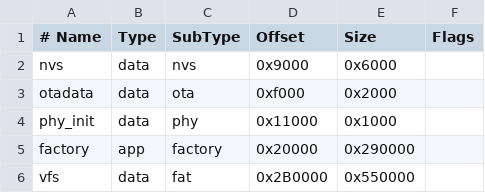
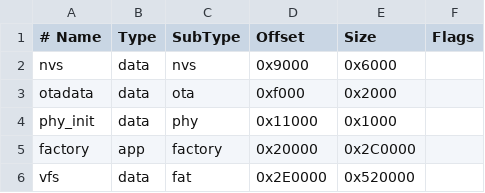
Before and after one commit to jblanked/Picoware, a CSV file: src/MicroPython/V8/partitions.csv, drawn as a sheet.

Commit message:
increase marauder v8 partition size

```diff
--- a/src/MicroPython/V8/partitions.csv
+++ b/src/MicroPython/V8/partitions.csv
@@ -4,3 +4,3 @@ otadata,  data, ota,     0xf000,   0x2000,
 phy_init, data, phy,     0x11000,  0x1000,
-factory,  app,  factory, 0x20000,  0x290000,
-vfs,      data, fat,     0x2B0000, 0x550000,
+factory,  app,  factory, 0x20000,  0x2C0000,
+vfs,      data, fat,     0x2E0000, 0x520000,
```
